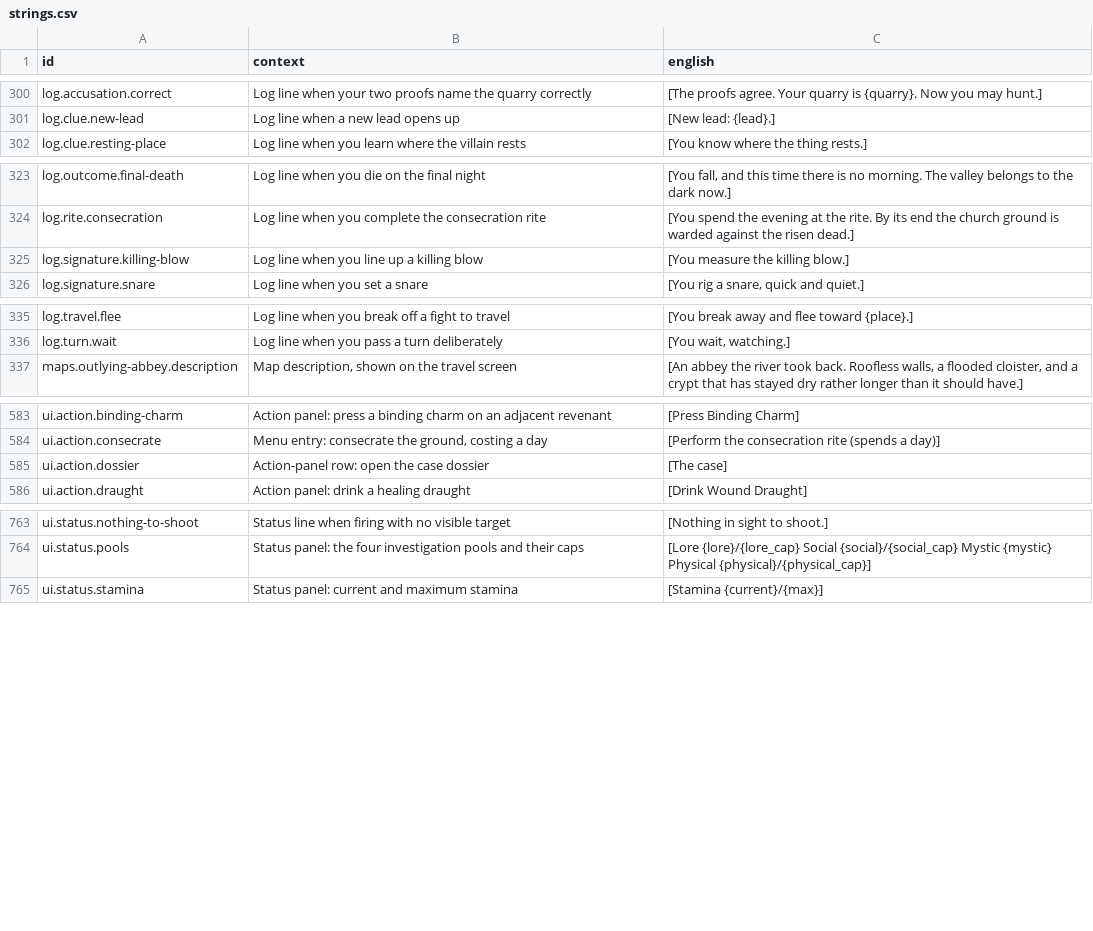
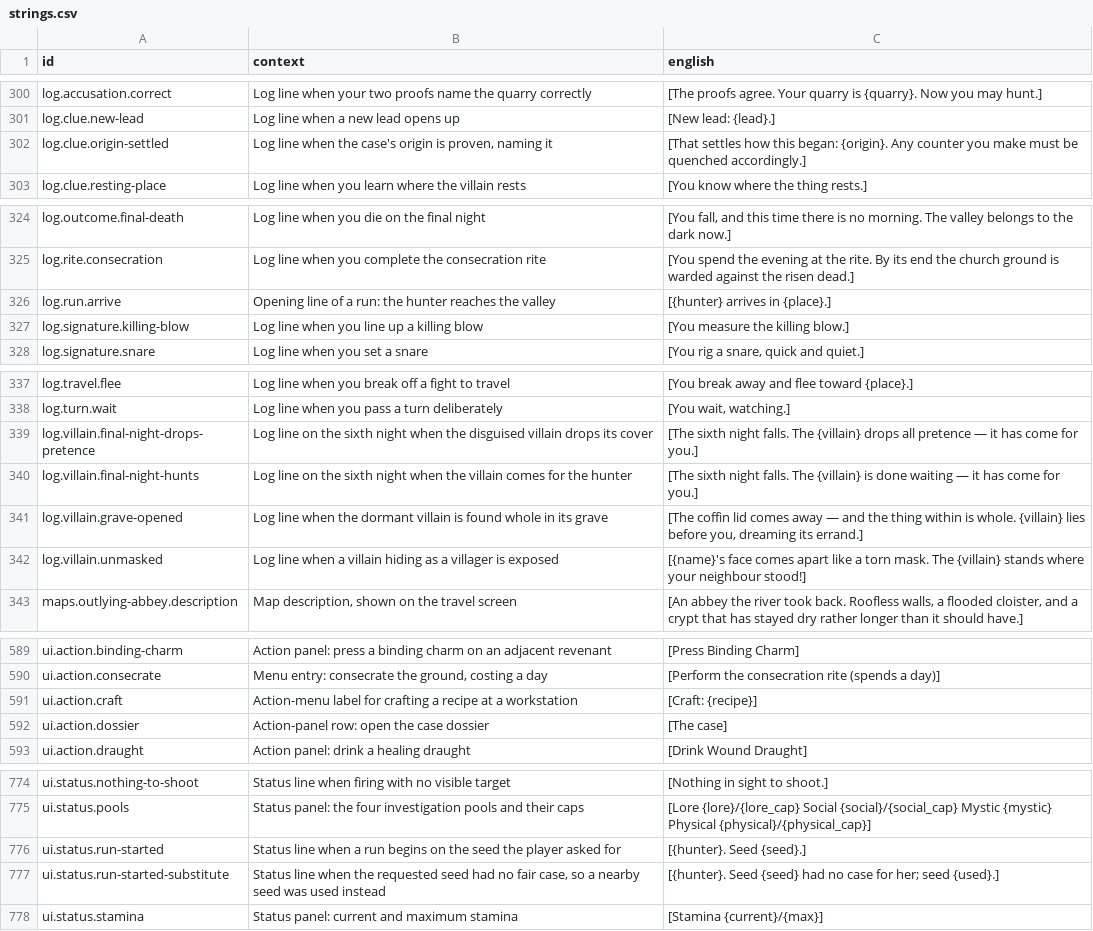
Before and after one commit to jkeywo/rogue-hunter, a CSV file: content/strings.csv, drawn as a sheet; only a part is shown, gaps mark what is left out; the diff covers the shown part only; the diff names each change by its address in the sheet, - before the commit and + after, or states it on an @@ line.

```diff
--- a/content/strings.csv
+++ b/content/strings.csv
+row 302: log.clue.origin-settled | Log line when the case's origin is proven, naming it | [That settles how this began: {origin}. Any counter you make must be quenched accordingly.]
+row 326: log.run.arrive | Opening line of a run: the hunter reaches the valley | [{hunter} arrives in {place}.]
+row 339: log.villain.final-night-drops-pretence | Log line on the sixth night when the disguised villain drops its cover | [The sixth night falls. The {villain} drops all pretence — it has come for you.]
+row 340: log.villain.final-night-hunts | Log line on the sixth night when the villain comes for the hunter | [The sixth night falls. The {villain} is done waiting — it has come for you.]
+row 341: log.villain.grave-opened | Log line when the dormant villain is found whole in its grave | [The coffin lid comes away — and the thing within is whole. {villain} lies before you, dreaming its errand.]
+row 342: log.villain.unmasked | Log line when a villain hiding as a villager is exposed | [{name}'s face comes apart like a torn mask. The {villain} stands where your neighbour stood!]
+row 591: ui.action.craft | Action-menu label for crafting a recipe at a workstation | [Craft: {recipe}]
+row 776: ui.status.run-started | Status line when a run begins on the seed the player asked for | [{hunter}. Seed {seed}.]
+row 777: ui.status.run-started-substitute | Status line when the requested seed had no fair case, so a nearby seed was used instead | [{hunter}. Seed {seed} had no case for her; seed {used}.]
```
Also changed, not shown: 4 added rows elsewhere in this file, 9 other files.
